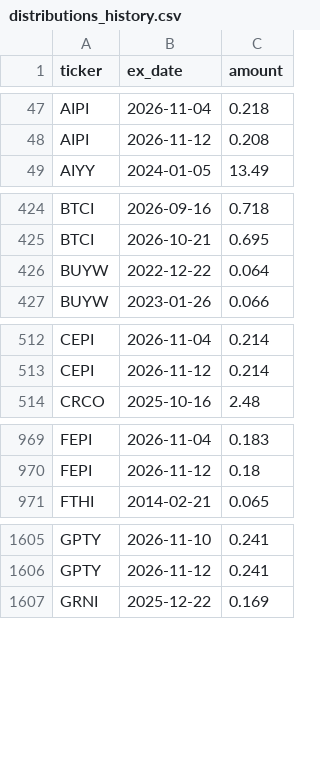
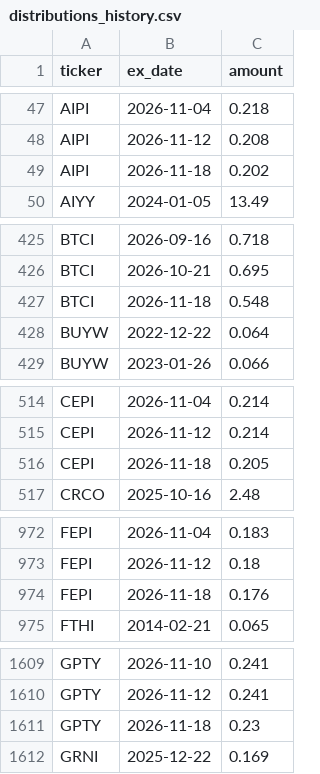
Before and after one commit to jimzucker/TrueYield, a CSV file: data/distributions_history.csv, drawn as a sheet; only a part is shown, gaps mark what is left out; the diff covers the shown part only.

```diff
--- a/data/distributions_history.csv
+++ b/data/distributions_history.csv
@@ -48,2 +48,3 @@ AIPI,2026-11-04,0.218
 AIPI,2026-11-12,0.208
+AIPI,2026-11-18,0.202
 AIYY,2024-01-05,13.49
@@ -425,2 +426,3 @@ BTCI,2026-09-16,0.718
 BTCI,2026-10-21,0.695
+BTCI,2026-11-18,0.548
 BUYW,2022-12-22,0.064
@@ -513,2 +515,3 @@ CEPI,2026-11-04,0.214
 CEPI,2026-11-12,0.214
+CEPI,2026-11-18,0.205
 CRCO,2025-10-16,2.48
@@ -970,2 +973,3 @@ FEPI,2026-11-04,0.183
 FEPI,2026-11-12,0.18
+FEPI,2026-11-18,0.176
 FTHI,2014-02-21,0.065
@@ -1606,2 +1610,3 @@ GPTY,2026-11-10,0.241
 GPTY,2026-11-12,0.241
+GPTY,2026-11-18,0.23
 GRNI,2025-12-22,0.169
```
Also changed, not shown: 17 added rows elsewhere in this file, data/roc_history.csv, 7 other files.
